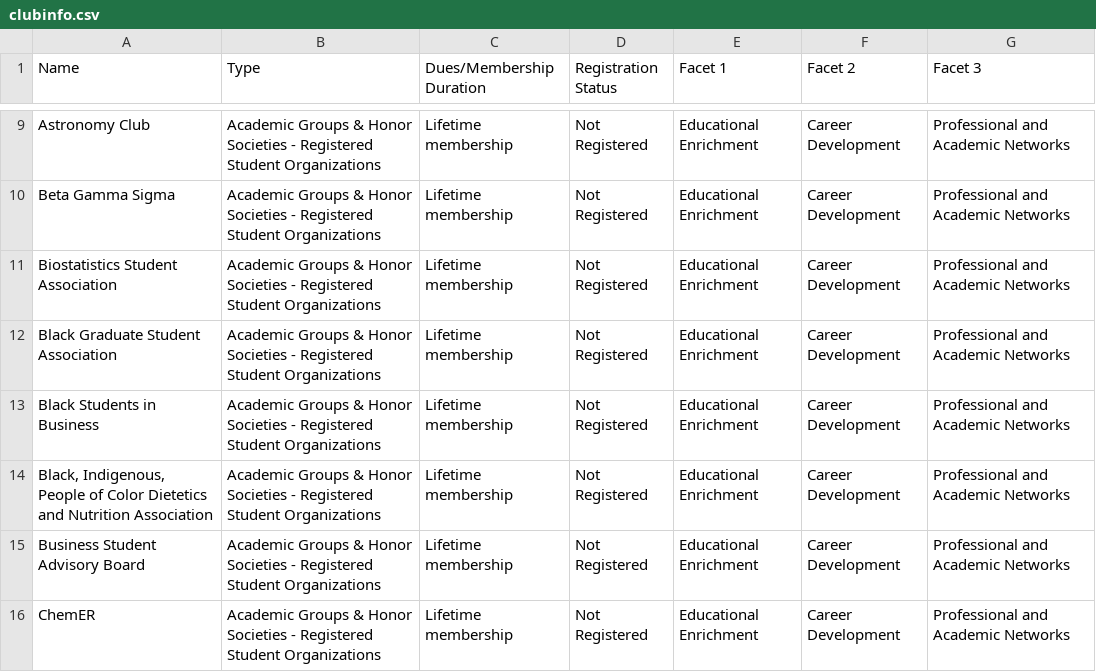
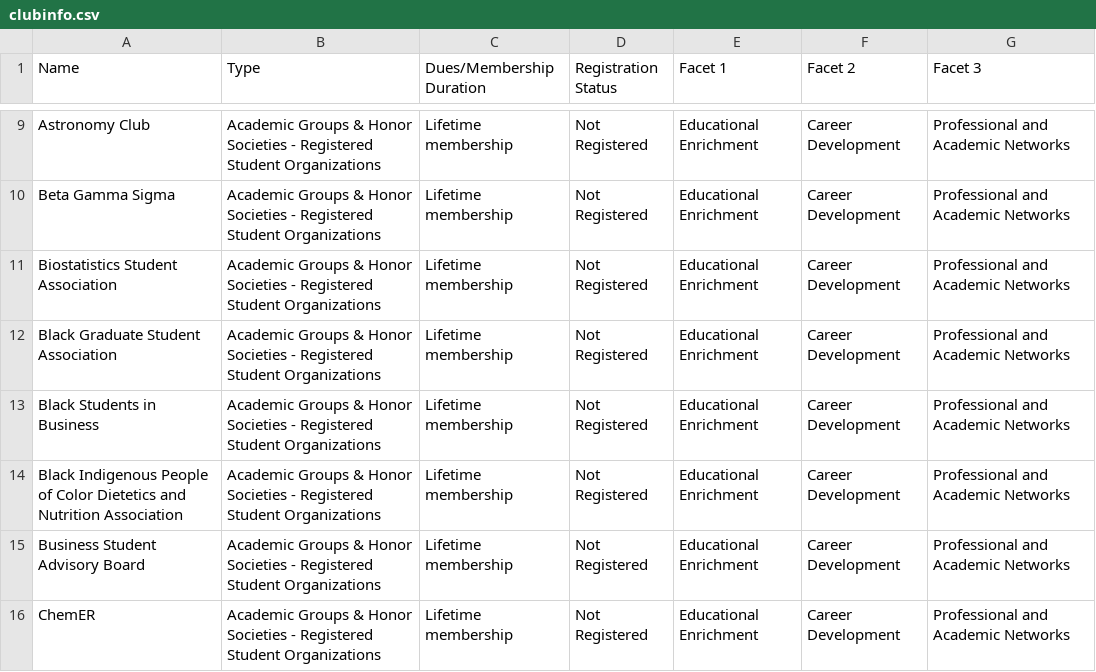
Before and after one commit to Dbeben2/LeftoverLounge, a CSV file: clubinfo.csv, drawn as a sheet; only a part is shown, gaps mark what is left out.

Commit message:
Added search feature for clubs, facet in prog

```diff
--- a/clubinfo.csv
+++ b/clubinfo.csv
@@ -17,3 +17,3 @@ Black Graduate Student Association,Academic Groups & Honor Societies - Registere
 Black Students in Business",Academic Groups & Honor Societies - Registered Student Organizations,Lifetime membership,Not Registered,Educational Enrichment,Career Development,Professional and Academic Networks
-"Black, Indigenous, People of Color Dietetics and Nutrition Association",Academic Groups & Honor Societies - Registered Student Organizations,Lifetime membership,Not Registered,Educational Enrichment,Career Development,Professional and Academic Networks
+"Black Indigenous People of Color Dietetics and Nutrition Association",Academic Groups & Honor Societies - Registered Student Organizations,Lifetime membership,Not Registered,Educational Enrichment,Career Development,Professional and Academic Networks
 Business Student Advisory Board,Academic Groups & Honor Societies - Registered Student Organizations,Lifetime membership,Not Registered,Educational Enrichment,Career Development,Professional and Academic Networks
```
Also changed, not shown: 6 other files.
